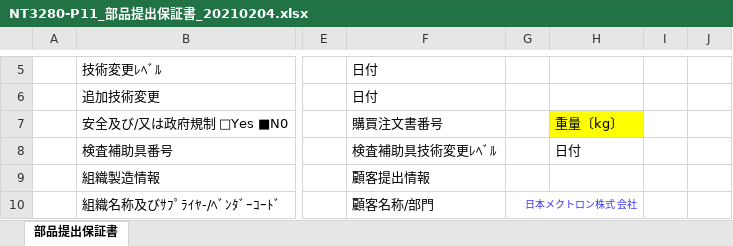
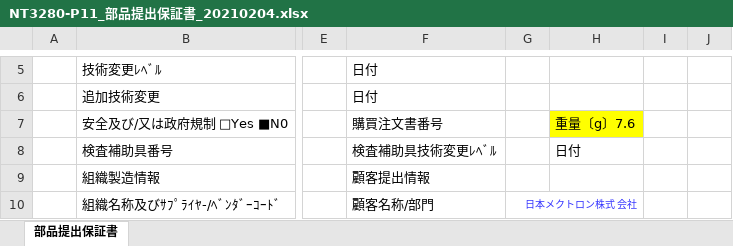
Before and after one commit to Yasu2019/production_20250101, an Excel workbook: db/documents/NT3280-P11_部品提出保証書_20210204.xlsx, sheet 部品提出保証書, drawn as a sheet; only a part is shown, gaps mark what is left out; values as stored, in another font and other column widths than the file's, no borders; the diff names each change by its address in the sheet, - before the commit and + after, or states it on an @@ line.

Commit message:
Divide list

```diff
--- a/db/documents/NT3280-P11_部品提出保証書_20210204.xlsx (sheet 部品提出保証書)
+++ b/db/documents/NT3280-P11_部品提出保証書_20210204.xlsx (sheet 部品提出保証書)
-H7: 重量〔kg〕
+H7: 重量〔g〕7.6
```
Also changed, not shown: db/documents/NT3280-P10_部品提出保証書_20210131.xlsx, db/documents/NT3280-P12_部品提出保証書_20210128.xlsx, 41 other files.
